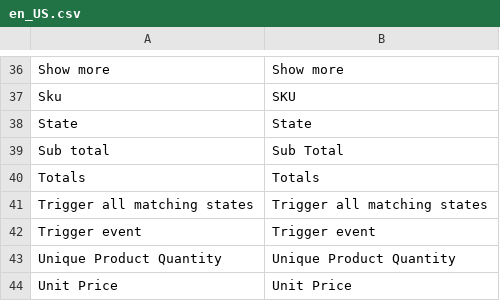
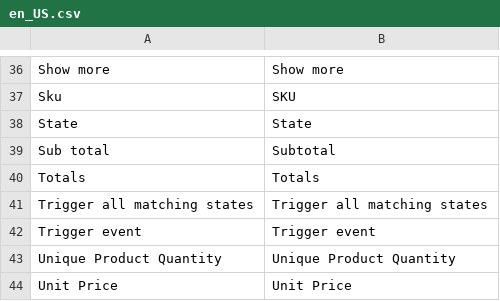
Before and after one commit to spryker/sales, a CSV file: data/translation/Zed/en_US.csv, drawn as a sheet; only a part is shown, gaps mark what is left out.

Commit message:
CC-4685 fix translation

```diff
--- a/data/translation/Zed/en_US.csv
+++ b/data/translation/Zed/en_US.csv
@@ -38,3 +38,3 @@ Sku,SKU
 State,State
-"Sub total","Sub Total"
+"Sub total","Subtotal"
 Totals,Totals
```
